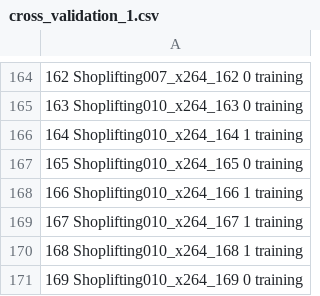
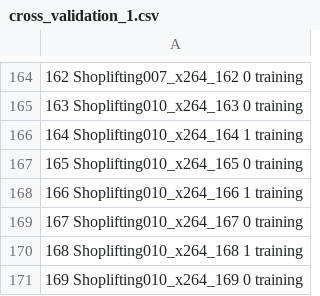
Before and after one commit to wivj4zm4fpg0/shoplifting, a CSV file: csv_files/cross_validation_1.csv, drawn as a sheet; only a part is shown, gaps mark what is left out; the diff names each change by its address in the sheet, - before the commit and + after, or states it on an @@ line.

```diff
--- a/csv_files/cross_validation_1.csv
+++ b/csv_files/cross_validation_1.csv
-A169: 167 Shoplifting010_x264_167 1 training
+A169: 167 Shoplifting010_x264_167 0 training
```
Also changed, not shown: csv_files/cross_validation_2.csv, 5 other files.
